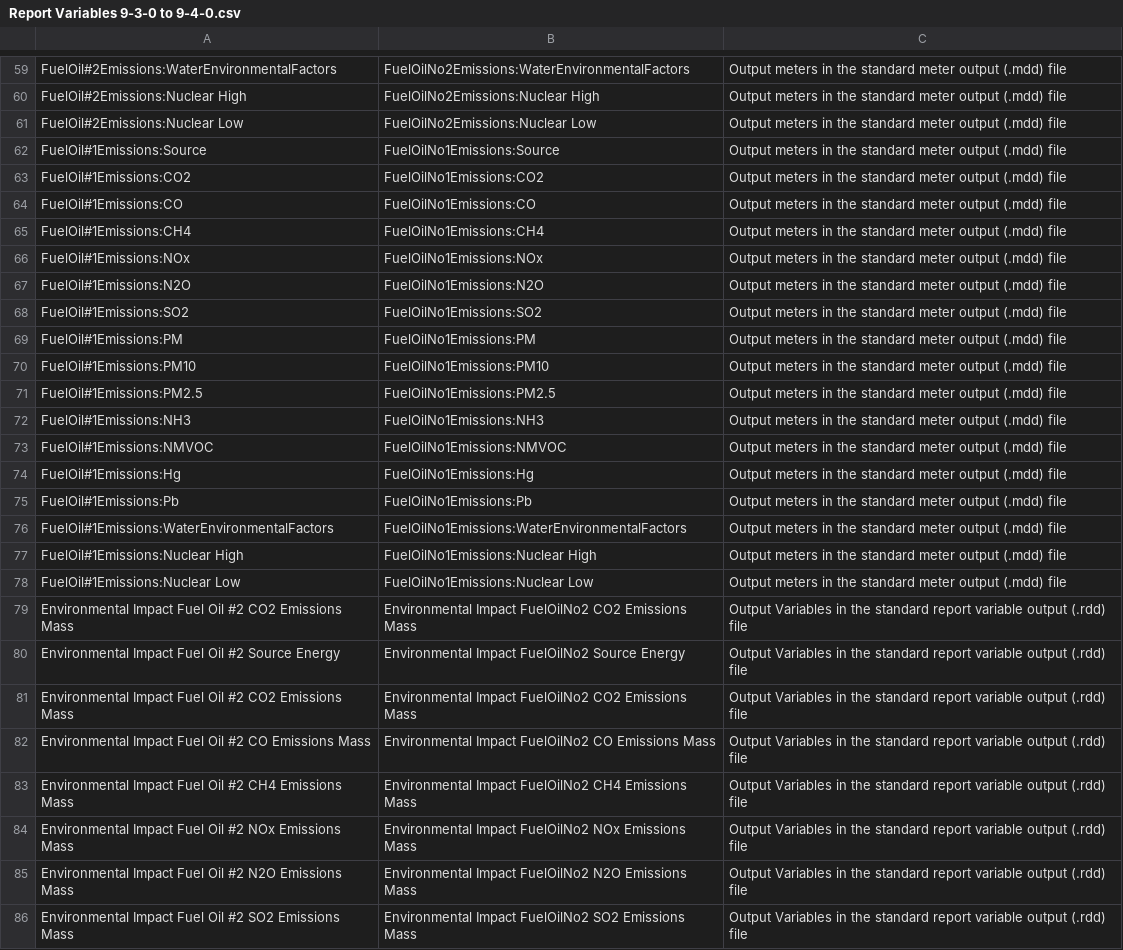
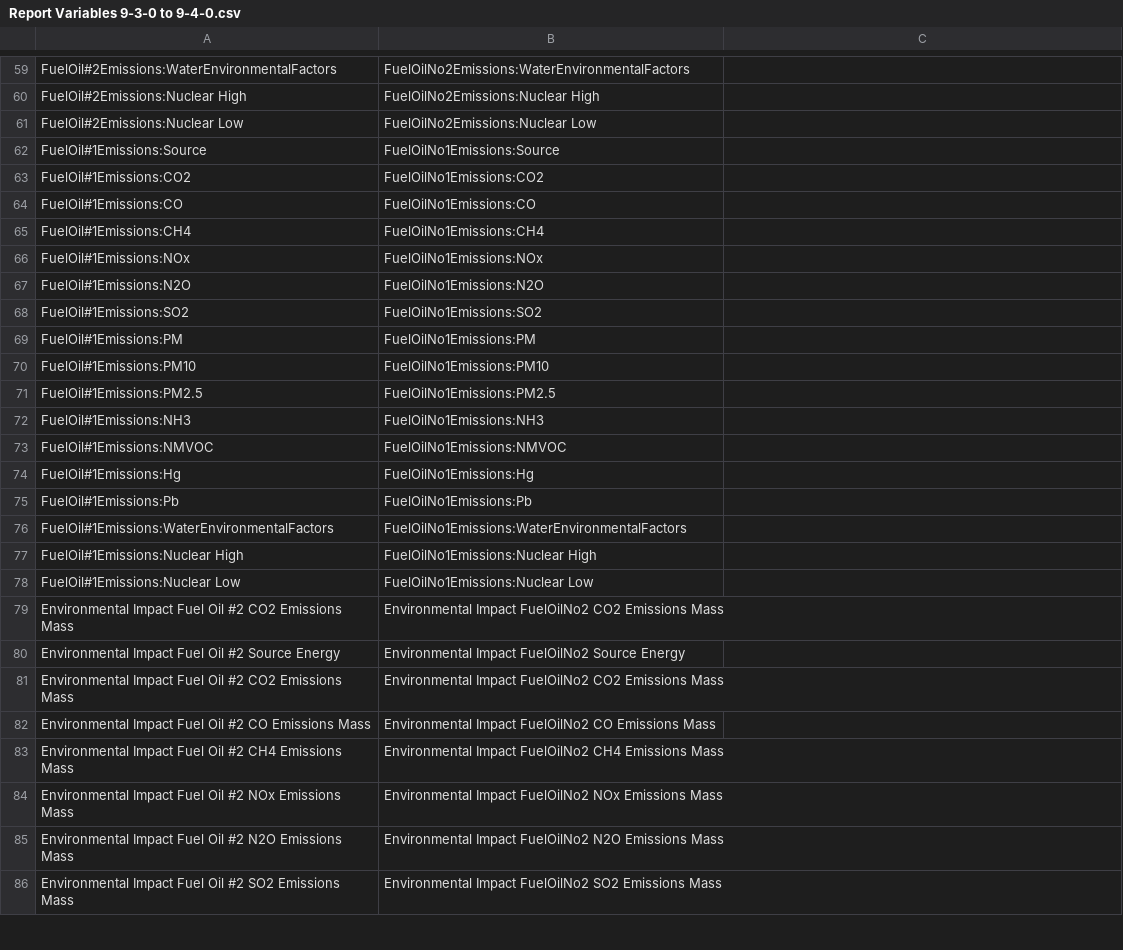
Before and after one commit to yujiex/EnergyPlus, a CSV file: src/Transition/SupportFiles/Report Variables 9-3-0 to 9-4-0.csv, drawn as a sheet; only a part is shown, gaps mark what is left out; the diff covers the shown part only; the diff names each change by its address in the sheet, - before the commit and + after, or states it on an @@ line.

Commit message:
FuelOil transition cleanup and add other objects with meter names

```diff
--- a/src/Transition/SupportFiles/Report Variables 9-3-0 to 9-4-0.csv
+++ b/src/Transition/SupportFiles/Report Variables 9-3-0 to 9-4-0.csv
-C59:C78: Output meters in the standard meter output (.mdd) file
+C59:C78: (empty)
-C79:C86: Output Variables in the standard report variable output (.rdd) file
+C79:C86: (empty)
```
Also changed, not shown: 85 edited cells elsewhere in this file, 2 other files.
